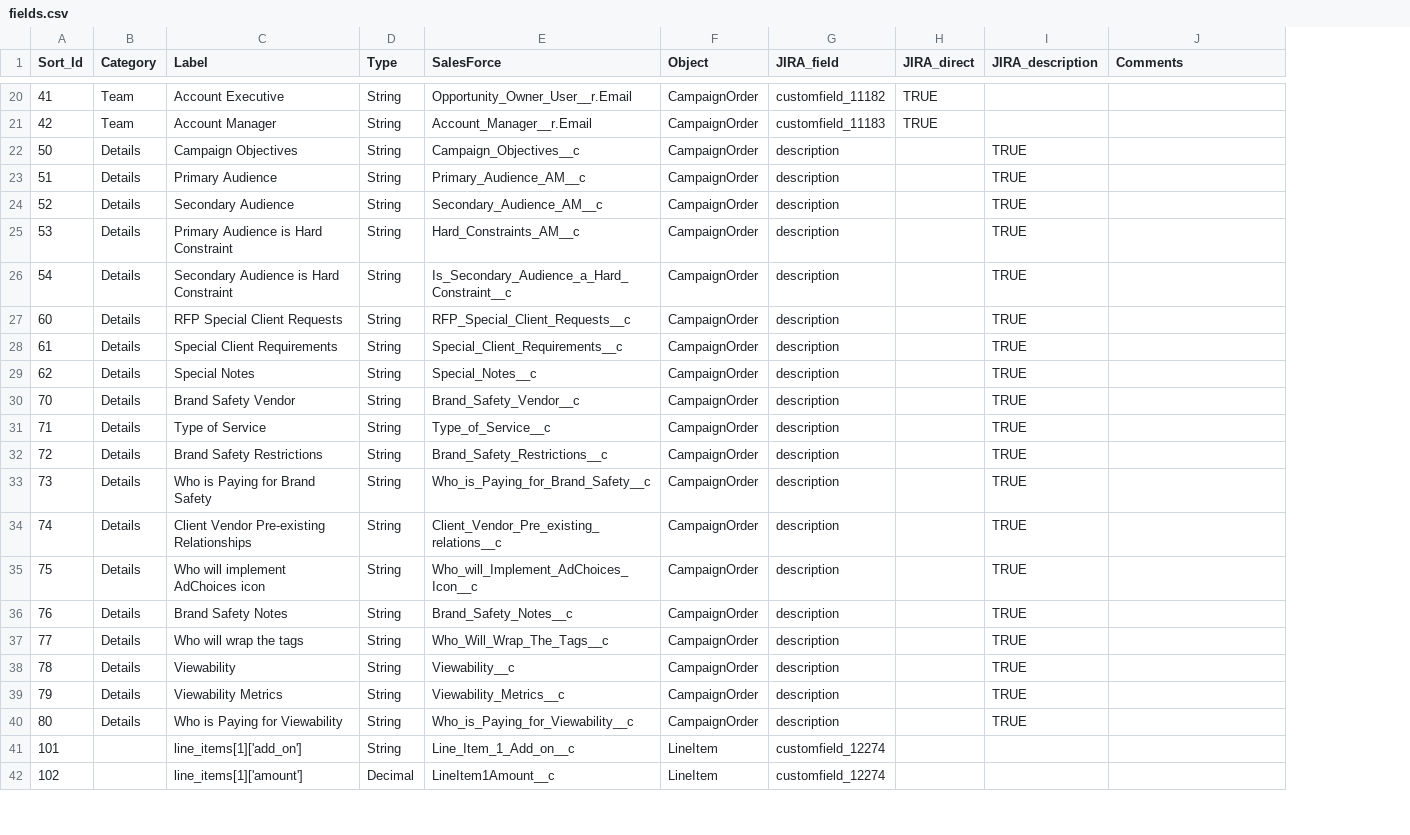
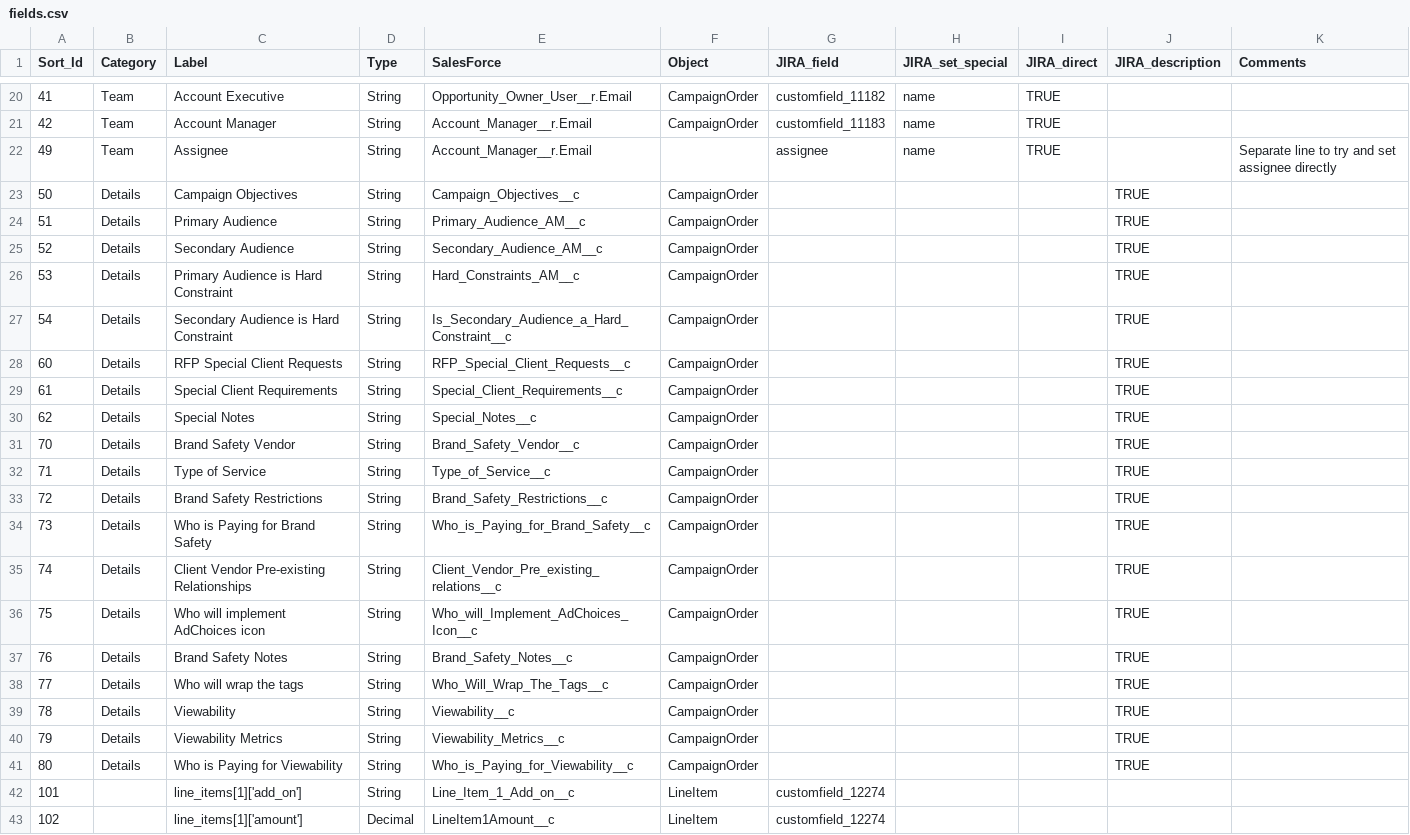
Before and after one commit to posthum4/icf-on-rails, a CSV file: db/fields.csv, drawn as a sheet; only a part is shown, gaps mark what is left out; addresses are those after the commit; the diff covers the shown part only; the diff names each change by its address in the sheet, - before the commit and + after, or states it on an @@ line.

Commit message:
Base import is working! Now clean up a few things and then start on line items!

```diff
--- a/db/fields.csv
+++ b/db/fields.csv
+column H (JIRA_set_special), rows 20-21: name | name
+row 22: 49 | Team | Assignee | String | Account_Manager__r.Email |  | assignee | name | TRUE |  | Separate line to try and set assignee directly
-G23:G41 (JIRA_field): description
+G23:G41 (JIRA_field): (empty)
```
Also changed, not shown: 10 edited cells elsewhere in this file, 10 other files.
